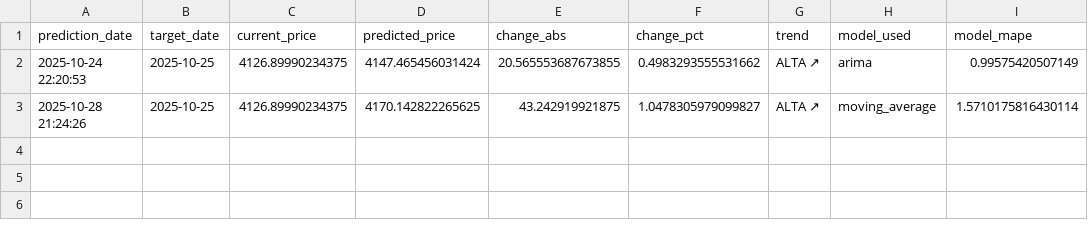
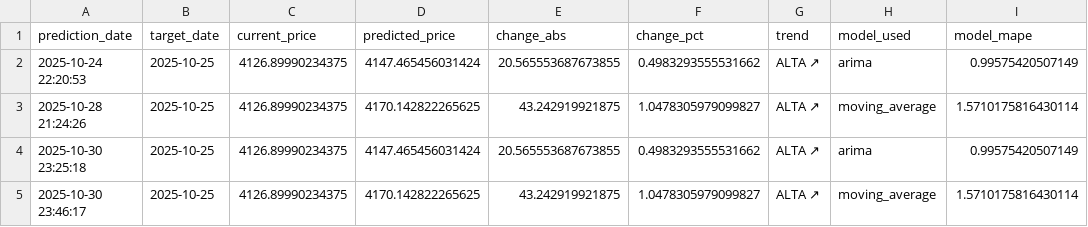
Before and after one commit to danielss87/buongiorno, a CSV file: backend/pipeline/data/predictions/predictions_history.csv, drawn as a sheet; the diff names each change by its address in the sheet, - before the commit and + after, or states it on an @@ line.

Commit message:
API working and front-end now consuming the API. Task scheduler for fetching gold data once a day also configured

```diff
--- a/backend/pipeline/data/predictions/predictions_history.csv
+++ b/backend/pipeline/data/predictions/predictions_history.csv
+row 4: 2025-10-30 23:25:18 | 2025-10-25 | 4126.89990234375 | 4147.465456031424 | 20.565553687673855 | 0.4983293555531662 | ALTA ↗ | arima | 0.99575420507149
+row 5: 2025-10-30 23:46:17 | 2025-10-25 | 4126.89990234375 | 4170.142822265625 | 43.242919921875 | 1.0478305979099827 | ALTA ↗ | moving_average | 1.5710175816430114
```
Also changed, not shown: 9 other files.
